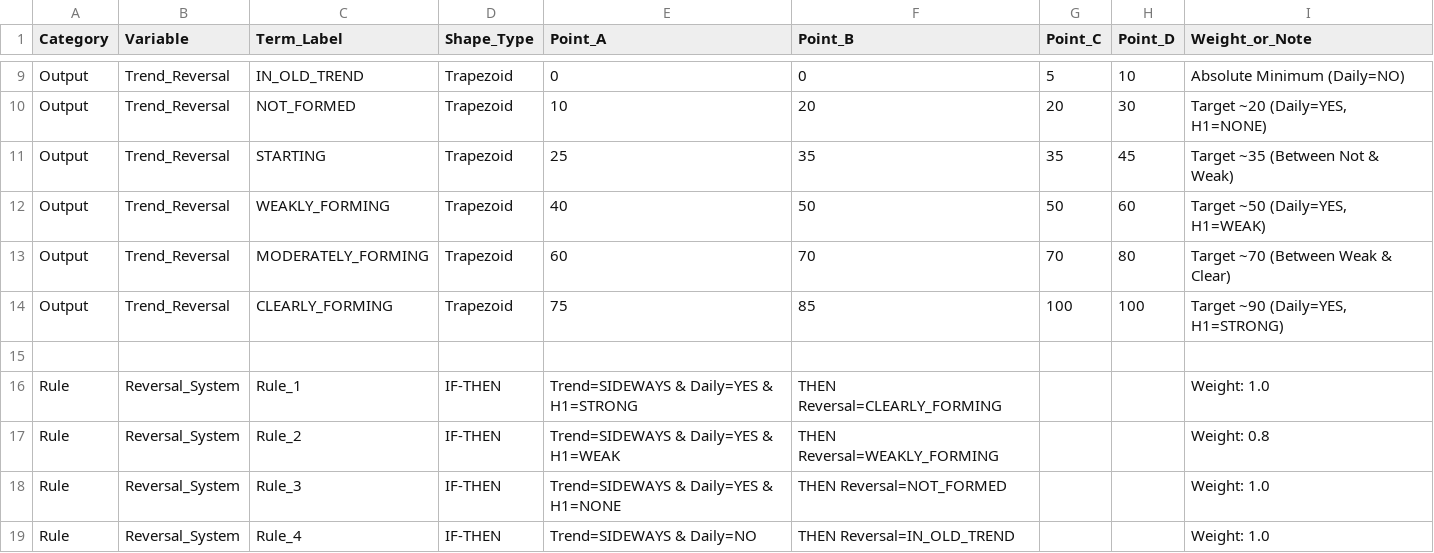
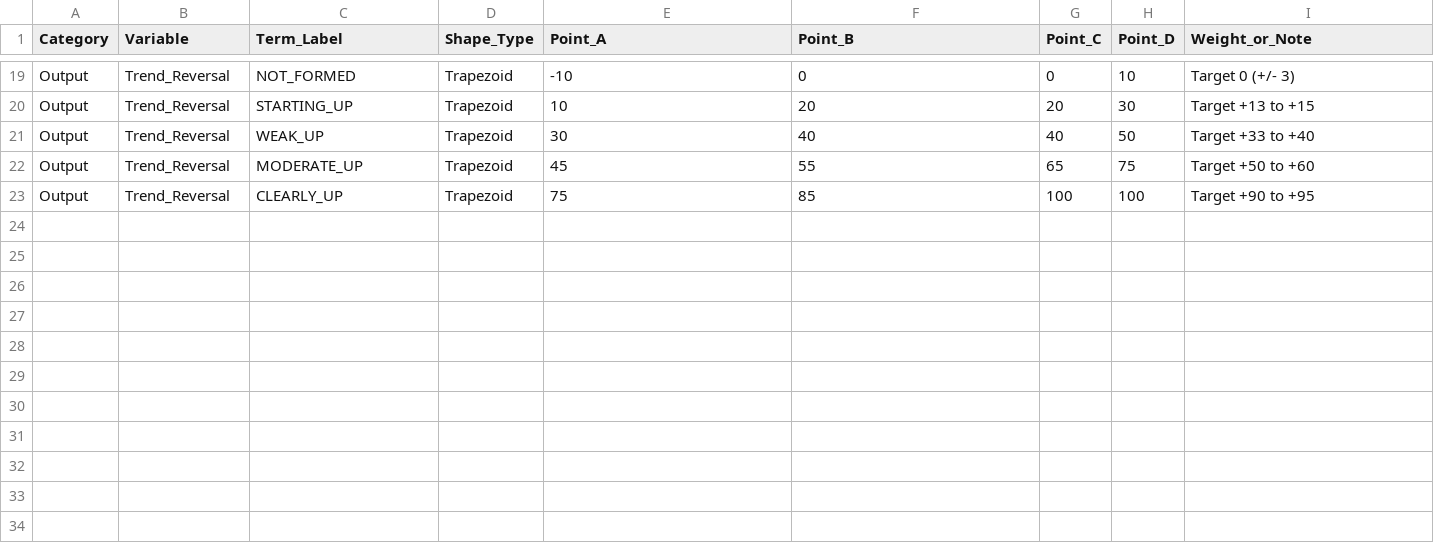
Before and after one commit to taaaaannnnnn/FuzzyMQ5, a CSV file: Documentation/fuzzy_logic_specs.csv, drawn as a sheet; only a part is shown, gaps mark what is left out; removed rows and columns are numbered as before the commit, all else as after; the diff covers the shown part only; the diff names each change by its address in the sheet, - before the commit and + after, or states it on an @@ line.

```diff
--- a/Documentation/fuzzy_logic_specs.csv
+++ b/Documentation/fuzzy_logic_specs.csv
-C19 (Term_Label): IN_OLD_TREND
+C19 (Term_Label): NOT_FORMED
-E19 (Point_A): 0
+E19 (Point_A): -10
-G19 (Point_C): 5
+G19 (Point_C): 0
-I19 (Weight_or_Note): Absolute Minimum (Daily=NO)
+I19 (Weight_or_Note): Target 0 (+/- 3)
-C20 (Term_Label): NOT_FORMED
+C20 (Term_Label): STARTING_UP
-I20 (Weight_or_Note): Target ~20 (Daily=YES, H1=NONE)
+I20 (Weight_or_Note): Target +13 to +15
-row 11: Output | Trend_Reversal | STARTING | Trapezoid | 25 | 35 | 35 | 45 | Target ~35 (Between Not & Weak)
-C21 (Term_Label): WEAKLY_FORMING
+C21 (Term_Label): WEAK_UP
-E21 (Point_A): 40
+E21 (Point_A): 30
-F21 (Point_B): 50
+F21 (Point_B): 40
-G21 (Point_C): 50
+G21 (Point_C): 40
-H21 (Point_D): 60
+H21 (Point_D): 50
-I21 (Weight_or_Note): Target ~50 (Daily=YES, H1=WEAK)
+I21 (Weight_or_Note): Target +33 to +40
-C22 (Term_Label): MODERATELY_FORMING
+C22 (Term_Label): MODERATE_UP
-E22 (Point_A): 60
+E22 (Point_A): 45
-F22 (Point_B): 70
+F22 (Point_B): 55
-G22 (Point_C): 70
+G22 (Point_C): 65
-H22 (Point_D): 80
+H22 (Point_D): 75
-I22 (Weight_or_Note): Target ~70 (Between Weak & Clear)
+I22 (Weight_or_Note): Target +50 to +60
-C23 (Term_Label): CLEARLY_FORMING
+C23 (Term_Label): CLEARLY_UP
-I23 (Weight_or_Note): Target ~90 (Daily=YES, H1=STRONG)
+I23 (Weight_or_Note): Target +90 to +95
-row 15: (empty)
-row 16: Rule | Reversal_System | Rule_1 | IF-THEN | Trend=SIDEWAYS & Daily=YES & H1=STRONG | THEN Reversal=CLEARLY_FORMING |  |  | Weight: 1.0
-row 17: Rule | Reversal_System | Rule_2 | IF-THEN | Trend=SIDEWAYS & Daily=YES & H1=WEAK | THEN Reversal=WEAKLY_FORMING |  |  | Weight: 0.8
-row 18: Rule | Reversal_System | Rule_3 | IF-THEN | Trend=SIDEWAYS & Daily=YES & H1=NONE | THEN Reversal=NOT_FORMED |  |  | Weight: 1.0
-row 19: Rule | Reversal_System | Rule_4 | IF-THEN | Trend=SIDEWAYS & Daily=NO | THEN Reversal=IN_OLD_TREND |  |  | Weight: 1.0
```
Also changed, not shown: 11 added rows, 1 removed row and 18 edited cells elsewhere in this file, Documentation/rules.csv, 7 other files.
